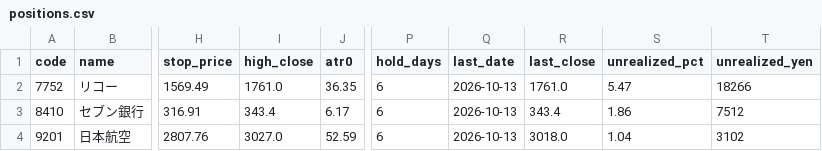
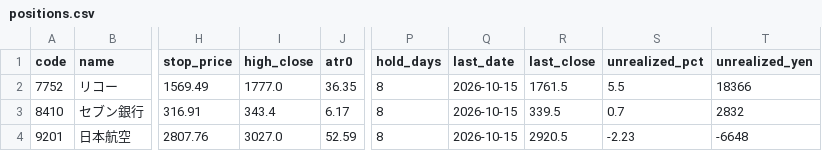
Before and after one commit to hiratora/stock-analysis, a CSV file: paper/positions.csv, drawn as a sheet; only a part is shown, gaps mark what is left out; the diff names each change by its address in the sheet, - before the commit and + after, or states it on an @@ line.

```diff
--- a/paper/positions.csv
+++ b/paper/positions.csv
-I2 (high_close): 1761.0
+I2 (high_close): 1777.0
-P2:P4 (hold_days): 6
+P2:P4 (hold_days): 8
-Q2:Q4 (last_date): 2026-10-13
+Q2:Q4 (last_date): 2026-10-15
-R2 (last_close): 1761.0
+R2 (last_close): 1761.5
-S2 (unrealized_pct): 5.47
+S2 (unrealized_pct): 5.5
-T2 (unrealized_yen): 18266
+T2 (unrealized_yen): 18366
-R3 (last_close): 343.4
+R3 (last_close): 339.5
-S3 (unrealized_pct): 1.86
+S3 (unrealized_pct): 0.7
-T3 (unrealized_yen): 7512
+T3 (unrealized_yen): 2832
-R4 (last_close): 3018.0
+R4 (last_close): 2920.5
-S4 (unrealized_pct): 1.04
+S4 (unrealized_pct): -2.23
-T4 (unrealized_yen): 3102
+T4 (unrealized_yen): -6648
```
Also changed, not shown: paper/orders.csv, 17 other files.
